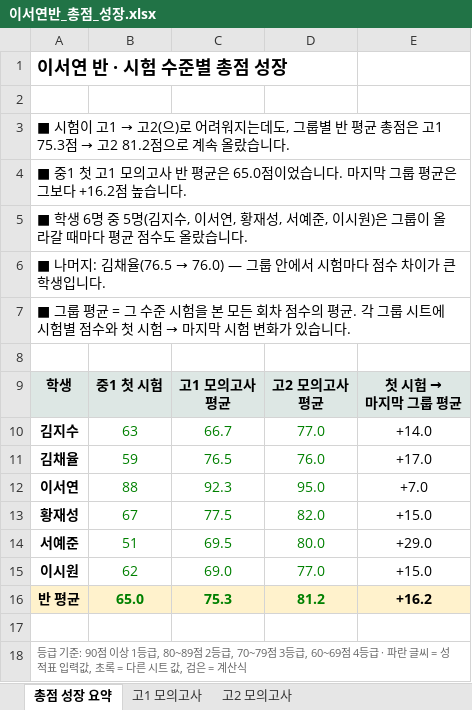
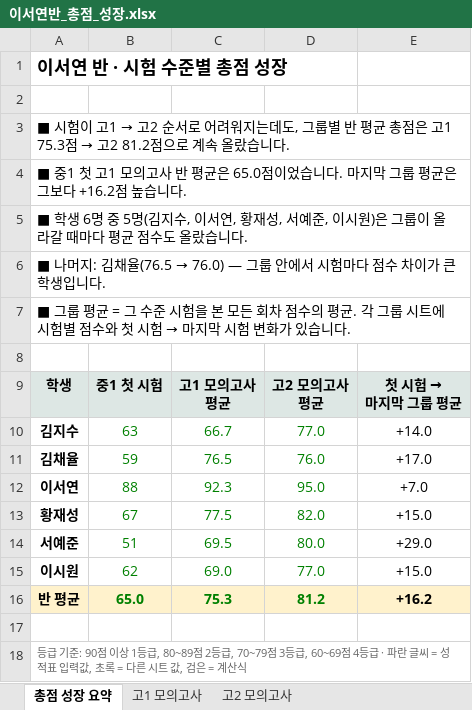
Before and after one commit to isaclina/izzie-English, an Excel workbook: output/isabel-cohorts/이서연반_총점_성장.xlsx, sheet 총점 성장 요약, drawn as a sheet; values as stored, in another font and other column widths than the file's, no borders; charts and pictures not drawn; the diff names each change by its address in the sheet, - before the commit and + after, or states it on an @@ line.

```diff
--- a/output/isabel-cohorts/이서연반_총점_성장.xlsx (sheet 총점 성장 요약)
+++ b/output/isabel-cohorts/이서연반_총점_성장.xlsx (sheet 총점 성장 요약)
@@ A3: …고1 → 고2(으)로 어려… → …고1 → 고2 순서로 어려… @@
```
Also changed, not shown: charts or pictures, output/isabel-cohorts/김건희반_총점_성장.xlsx, 7 other files.
